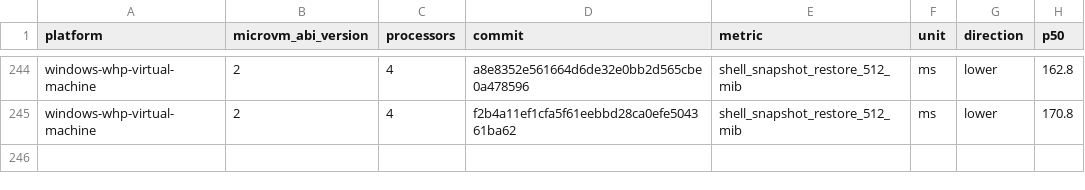
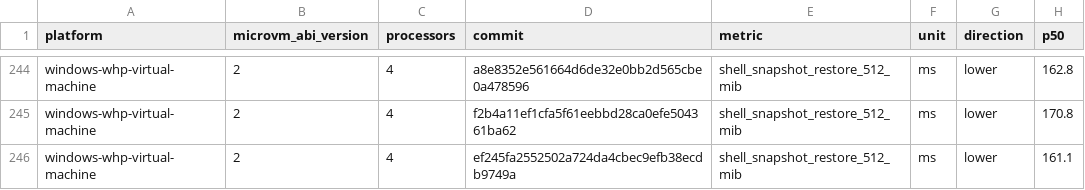
Before and after one commit to 56steve/nvx, a CSV file: data/windows-whp-virtual-machine-microvm-v2-4vcpu.csv, drawn as a sheet; only a part is shown, gaps mark what is left out.

```diff
--- a/data/windows-whp-virtual-machine-microvm-v2-4vcpu.csv
+++ b/data/windows-whp-virtual-machine-microvm-v2-4vcpu.csv
@@ -245 +245,2 @@ windows-whp-virtual-machine,2,4,a8e8352e561664d6de32e0bb2d565cbe0a478596,shell_s
 windows-whp-virtual-machine,2,4,f2b4a11ef1cfa5f61eebbd28ca0efe504361ba62,shell_snapshot_restore_512_mib,ms,lower,170.8
+windows-whp-virtual-machine,2,4,ef245fa2552502a724da4cbec9efb38ecdb9749a,shell_snapshot_restore_512_mib,ms,lower,161.1
```
Also changed, not shown: data/linux-kvm-virtual-machine-microvm-v2-1vcpu.csv, data/linux-mshv-virtual-machine-microvm-v2-1vcpu.csv, 9 other files.
